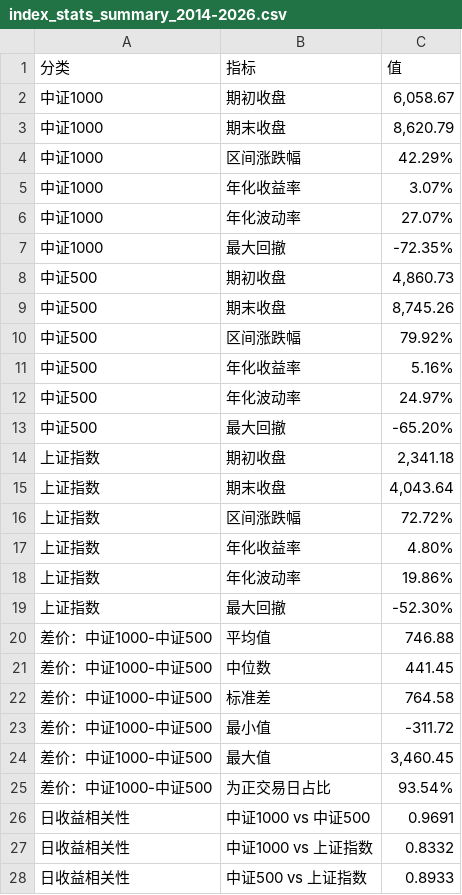
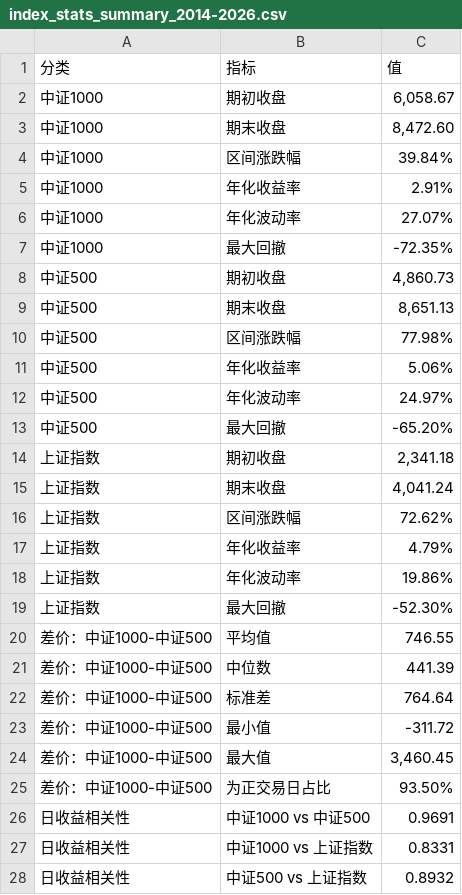
Before and after one commit to iputao-design/zz1000-500-comparison, a CSV file: index_stats_summary_2014-2026.csv, drawn as a sheet.

```diff
--- a/index_stats_summary_2014-2026.csv
+++ b/index_stats_summary_2014-2026.csv
@@ -2,5 +2,5 @@
 中证1000,期初收盘,"6,058.67"
-中证1000,期末收盘,"8,620.79"
-中证1000,区间涨跌幅,42.29%
-中证1000,年化收益率,3.07%
+中证1000,期末收盘,"8,472.60"
+中证1000,区间涨跌幅,39.84%
+中证1000,年化收益率,2.91%
 中证1000,年化波动率,27.07%
@@ -8,5 +8,5 @@
 中证500,期初收盘,"4,860.73"
-中证500,期末收盘,"8,745.26"
-中证500,区间涨跌幅,79.92%
-中证500,年化收益率,5.16%
+中证500,期末收盘,"8,651.13"
+中证500,区间涨跌幅,77.98%
+中证500,年化收益率,5.06%
 中证500,年化波动率,24.97%
@@ -14,15 +14,15 @@
 上证指数,期初收盘,"2,341.18"
-上证指数,期末收盘,"4,043.64"
-上证指数,区间涨跌幅,72.72%
-上证指数,年化收益率,4.80%
+上证指数,期末收盘,"4,041.24"
+上证指数,区间涨跌幅,72.62%
+上证指数,年化收益率,4.79%
 上证指数,年化波动率,19.86%
 上证指数,最大回撤,-52.30%
-差价：中证1000-中证500,平均值,746.88
-差价：中证1000-中证500,中位数,441.45
-差价：中证1000-中证500,标准差,764.58
+差价：中证1000-中证500,平均值,746.55
+差价：中证1000-中证500,中位数,441.39
+差价：中证1000-中证500,标准差,764.64
 差价：中证1000-中证500,最小值,-311.72
 差价：中证1000-中证500,最大值,"3,460.45"
-差价：中证1000-中证500,为正交易日占比,93.54%
+差价：中证1000-中证500,为正交易日占比,93.50%
 日收益相关性,中证1000 vs 中证500,0.9691
-日收益相关性,中证1000 vs 上证指数,0.8332
-日收益相关性,中证500 vs 上证指数,0.8933
+日收益相关性,中证1000 vs 上证指数,0.8331
+日收益相关性,中证500 vs 上证指数,0.8932
```
Also changed, not shown: index_close_comparison_2014-2026.csv, index_close_comparison_latest.csv, 3 other files.
